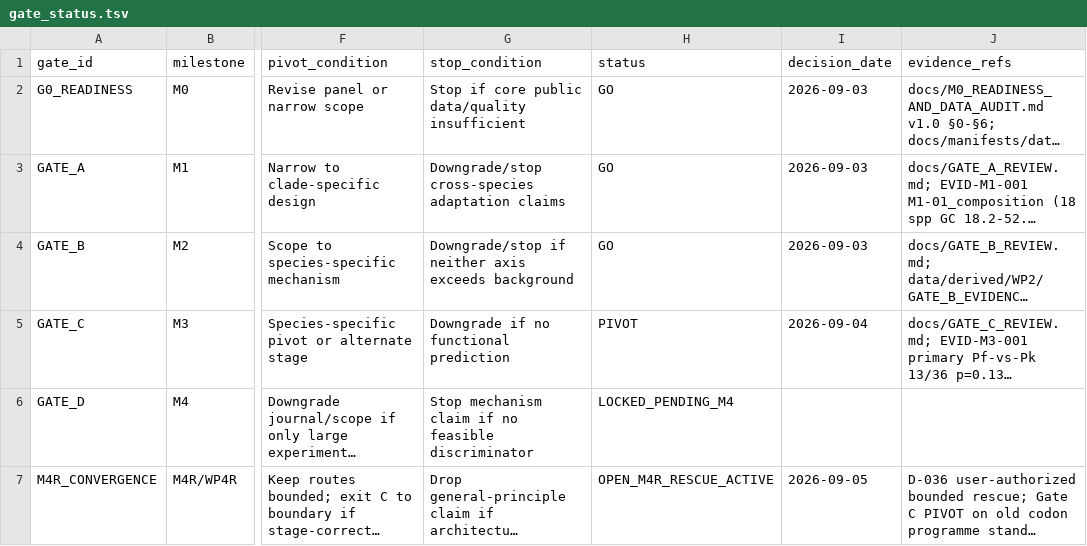
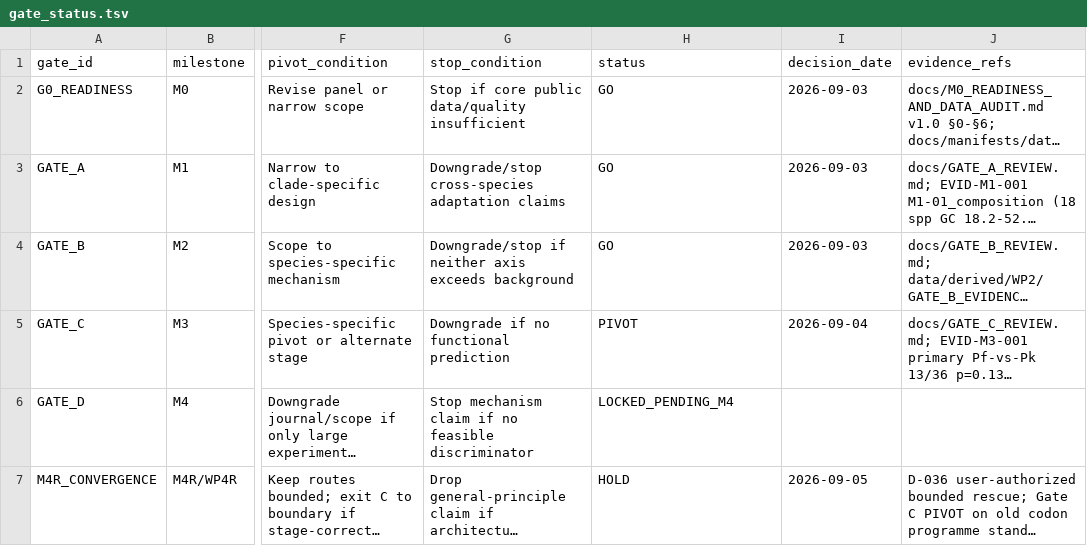
Before and after one commit to FreddieWho/015_plasmo, a TSV file: docs/manifests/gate_status.tsv, drawn as a sheet; only a part is shown, gaps mark what is left out; long unchanged cells end in …; the diff names each change by its address in the sheet, - before the commit and + after, or states it on an @@ line.

Commit message:
adversarial review round-1: review doc, gate HOLD fix, TODO changelog

```diff
--- a/docs/manifests/gate_status.tsv
+++ b/docs/manifests/gate_status.tsv
-H7 (status): OPEN_M4R_RESCUE_ACTIVE
+H7 (status): HOLD
```
Also changed, not shown: 2 other files.
